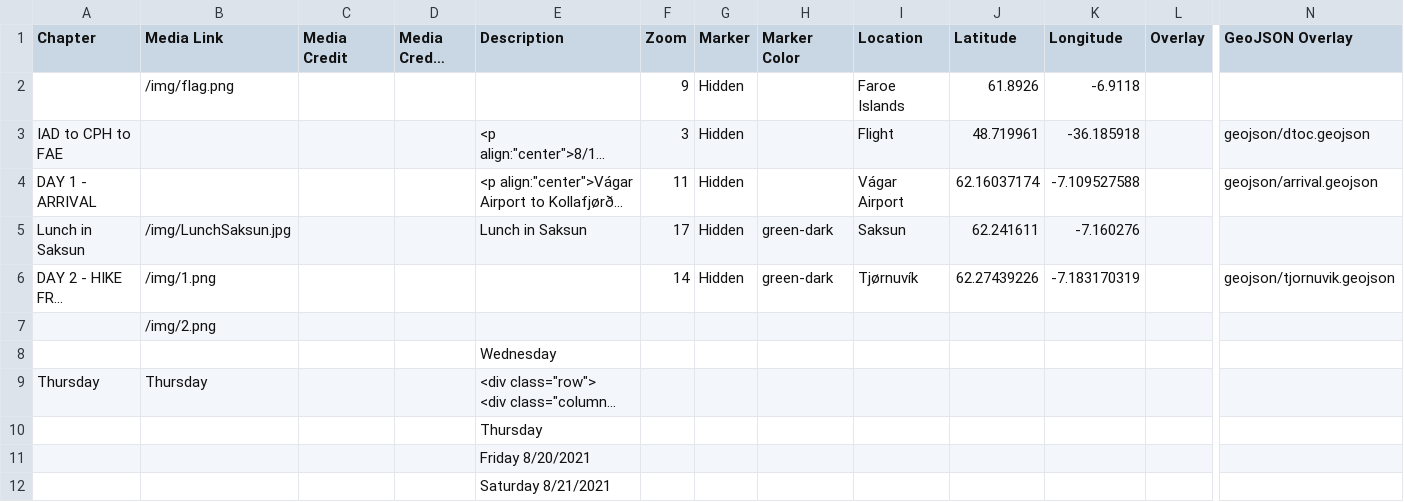
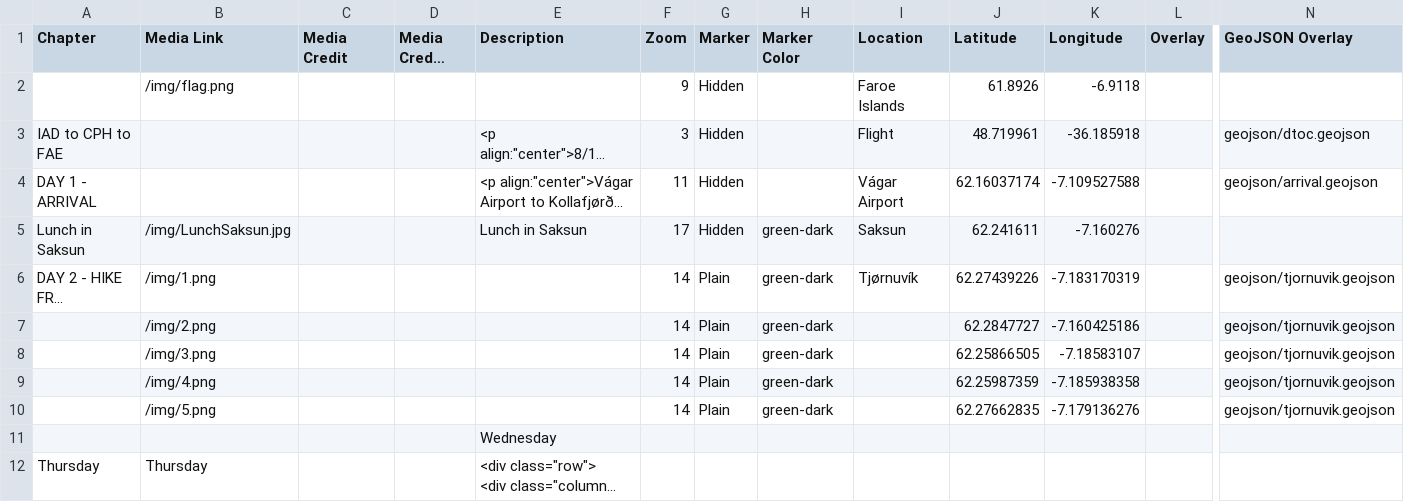
Before and after one commit to Dalbinator/Dalbinator.github.io, a CSV file: csv/Chapters.csv, drawn as a sheet; only a part is shown, gaps mark what is left out; the shorter side is filled out with more unchanged rows; long unchanged cells end in …; removed rows and columns are numbered as before the commit, all else as after; rows hold the shown columns only; the diff names each change by its address in the sheet, - before the commit and + after, or states it on an @@ line.

Commit message:
images and chapters

```diff
--- a/csv/Chapters.csv
+++ b/csv/Chapters.csv
-G6 (Marker): Hidden
+G6 (Marker): Plain
-row 7:  | /img/2.png
+row 7:  | /img/2.png |  |  |  | 14 | Plain | green-dark |  | 62.2847727 | -7.160425186 |  | geojson/tjornuvik.geojson
+row 8:  | /img/3.png |  |  |  | 14 | Plain | green-dark |  | 62.25866505 | -7.18583107 |  | geojson/tjornuvik.geojson
+row 9:  | /img/4.png |  |  |  | 14 | Plain | green-dark |  | 62.25987359 | -7.185938358 |  | geojson/tjornuvik.geojson
+row 10:  | /img/5.png |  |  |  | 14 | Plain | green-dark |  | 62.27662835 | -7.179136276 |  | geojson/tjornuvik.geojson
```
Also changed, not shown: 3 other files.
